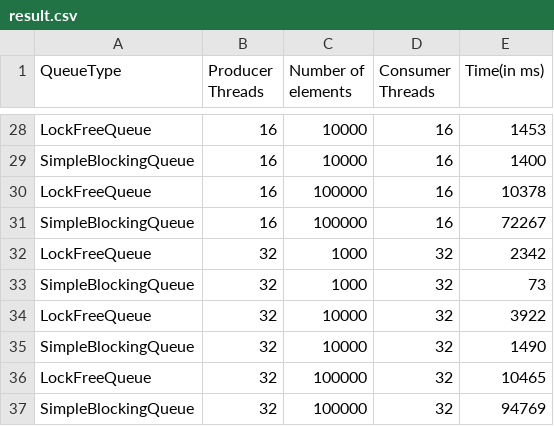
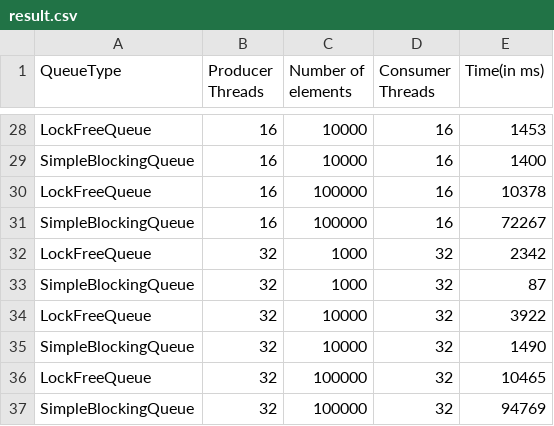
Before and after one commit to AMANSRI99/Non-blocking-data-structures, a CSV file: cpp/result.csv, drawn as a sheet; only a part is shown, gaps mark what is left out; the diff covers the shown part only.

```diff
--- a/cpp/result.csv
+++ b/cpp/result.csv
@@ -32,3 +32,3 @@ SimpleBlockingQueue,16,100000,16,72267
 LockFreeQueue,32,1000,32,2342
-SimpleBlockingQueue,32,1000,32,73
+SimpleBlockingQueue,32,1000,32,87
 LockFreeQueue,32,10000,32,3922
```
Also changed, not shown: 5 edited cells elsewhere in this file.
